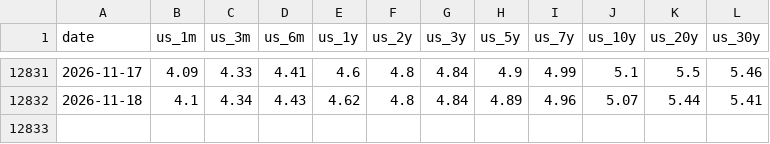
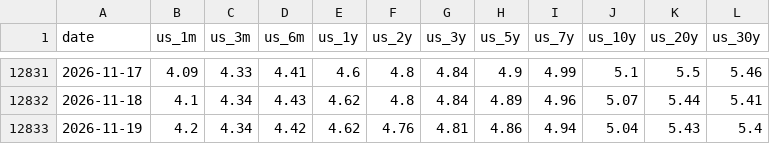
Before and after one commit to alpha-ai-mvp/daily-static-data, a CSV file: general_rates_db_InterestRates.csv, drawn as a sheet; only a part is shown, gaps mark what is left out.

```diff
--- a/general_rates_db_InterestRates.csv
+++ b/general_rates_db_InterestRates.csv
@@ -12832 +12832,2 @@ date,us_1m,us_3m,us_6m,us_1y,us_2y,us_3y,us_5y,us_7y,us_10y,us_20y,us_30y
 2026-11-18,4.1,4.34,4.43,4.62,4.8,4.84,4.89,4.96,5.07,5.44,5.41
+2026-11-19,4.2,4.34,4.42,4.62,4.76,4.81,4.86,4.94,5.04,5.43,5.4
```
Also changed, not shown: general_rates_db_CreditSpreads.csv, volatility.csv.
